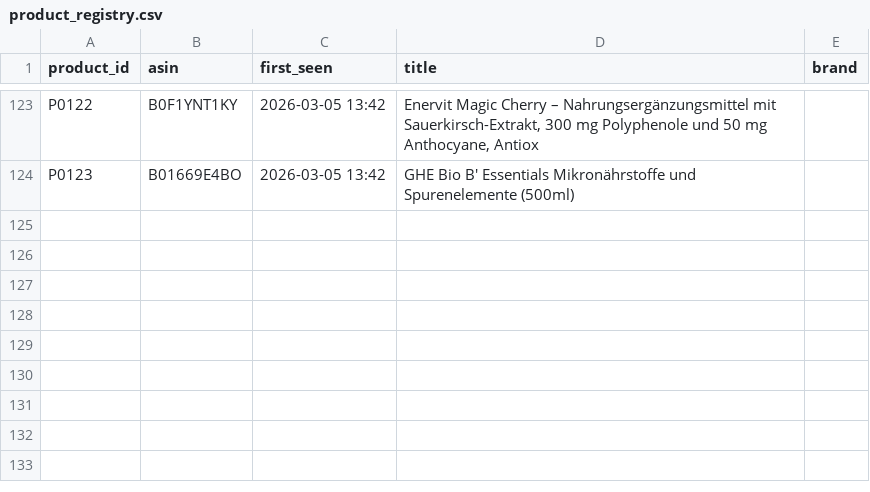
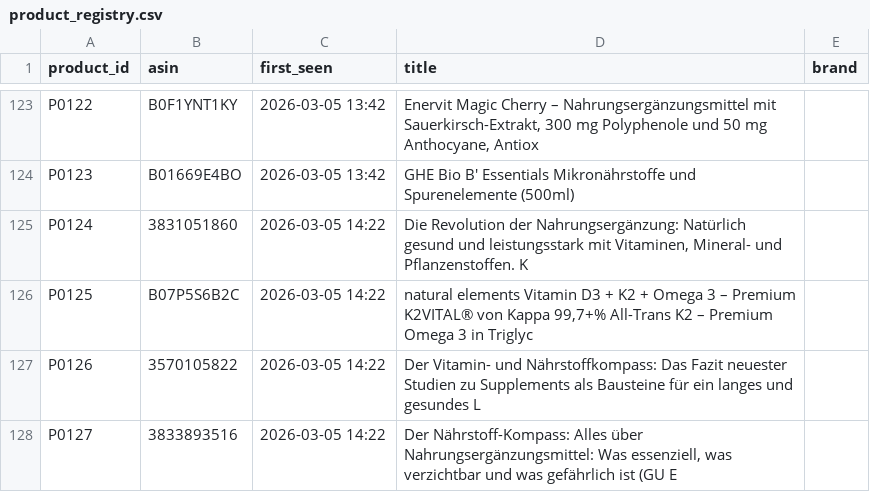
Before and after one commit to Rasmus291/lavita-mvp, a CSV file: data/product_registry.csv, drawn as a sheet; only a part is shown, gaps mark what is left out.

```diff
--- a/data/product_registry.csv
+++ b/data/product_registry.csv
@@ -124 +124,5 @@ P0122,B0F1YNT1KY,2026-03-05 13:42,"Enervit Magic Cherry – Nahrungsergänzungsm
 P0123,B01669E4BO,2026-03-05 13:42,GHE Bio B' Essentials Mikronährstoffe und Spurenelemente (500ml),
+P0124,3831051860,2026-03-05 14:22,"Die Revolution der Nahrungsergänzung: Natürlich gesund und leistungsstark mit Vitaminen, Mineral- und Pflanzenstoffen. K",
+P0125,B07P5S6B2C,2026-03-05 14:22,"natural elements Vitamin D3 + K2 + Omega 3 – Premium K2VITAL® von Kappa 99,7+% All-Trans K2 – Premium Omega 3 in Triglyc",
+P0126,3570105822,2026-03-05 14:22,Der Vitamin- und Nährstoffkompass: Das Fazit neuester Studien zu Supplements als Bausteine für ein langes und gesundes L,
+P0127,3833893516,2026-03-05 14:22,"Der Nährstoff-Kompass: Alles über Nahrungsergänzungsmittel: Was essenziell, was verzichtbar und was gefährlich ist (GU E",
```
Also changed, not shown: 1 other file.
